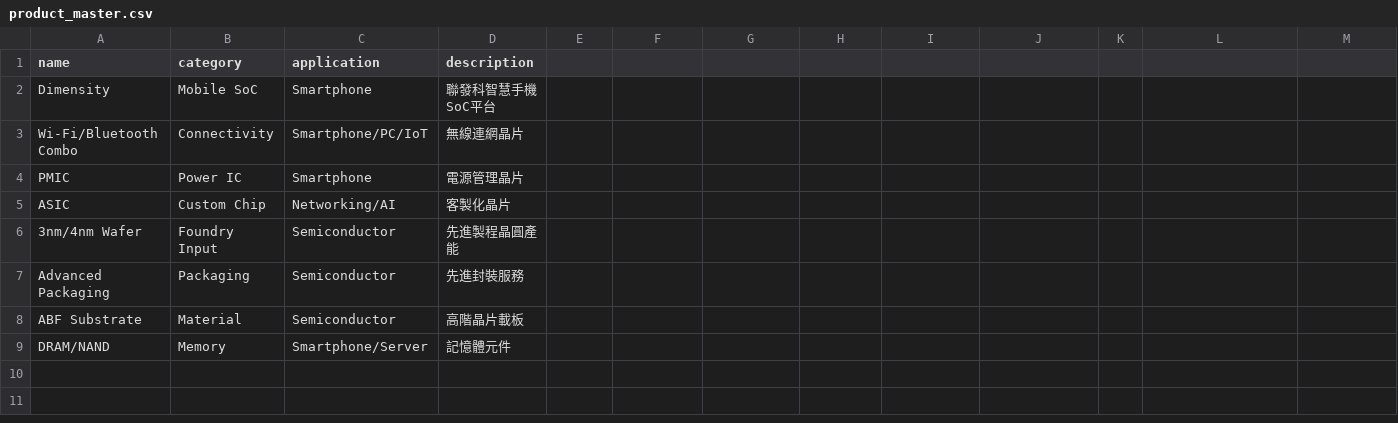
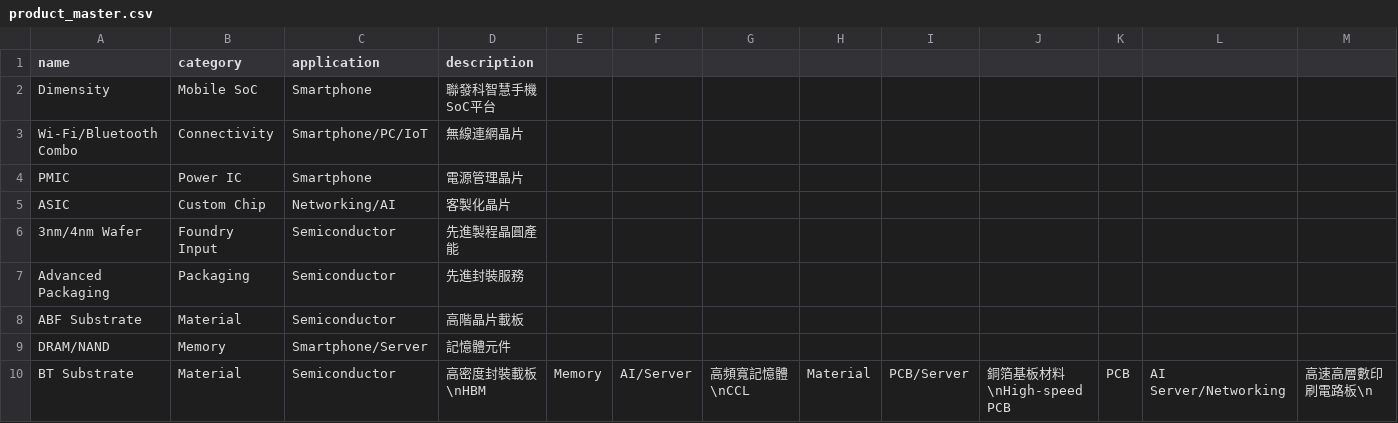
Before and after one commit to wesleylai1123/chain_survey, a CSV file: data/product_master.csv, drawn as a sheet; the diff names each change by its address in the sheet, - before the commit and + after, or states it on an @@ line.

Commit message:
data: register industry model products

```diff
--- a/data/product_master.csv
+++ b/data/product_master.csv
+row 10: BT Substrate | Material | Semiconductor | 高密度封裝載板\nHBM | Memory | AI/Server | 高頻寬記憶體\nCCL | Material | PCB/Server | 銅箔基板材料\nHigh-speed PCB | PCB | AI Server/Networking | 高速高層數印刷電路板\n
```
